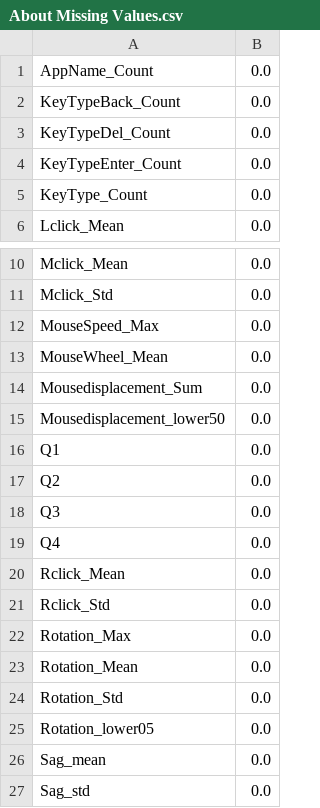
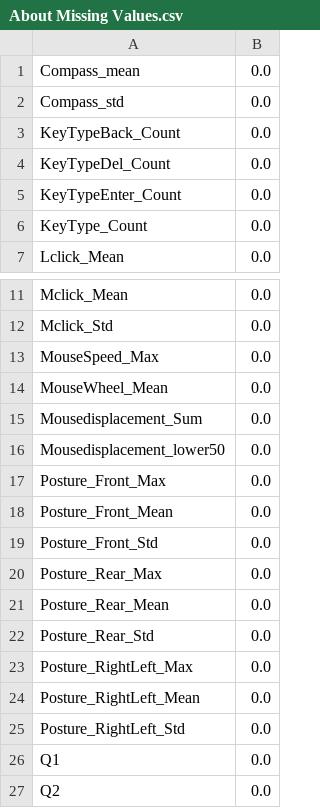
Before and after one commit to ShuDiamonds/QuestionnaireEstimation, a CSV file: output/F_S/output2018_06_27_AM094337/About Missing Values.csv (was output/output20180627AM094337/About Missing Values.csv), drawn as a sheet; only a part is shown, gaps mark what is left out; the shorter side is filled out with more unchanged rows.

```diff
--- a/output/output20180627AM094337/About Missing Values.csv
+++ b/output/F_S/output2018_06_27_AM094337/About Missing Values.csv
@@ -1,2 +1,3 @@
-AppName_Count,0.0
+Compass_mean,0.0
+Compass_std,0.0
 KeyTypeBack_Count,0.0
@@ -15,2 +16,11 @@ Mousedisplacement_Sum,0.0
 Mousedisplacement_lower50,0.0
+Posture_Front_Max,0.0
+Posture_Front_Mean,0.0
+Posture_Front_Std,0.0
+Posture_Rear_Max,0.0
+Posture_Rear_Mean,0.0
+Posture_Rear_Std,0.0
+Posture_RightLeft_Max,0.0
+Posture_RightLeft_Mean,0.0
+Posture_RightLeft_Std,0.0
 Q1,0.0
```
Also changed, not shown: output/F_S/output2018_06_26_AM100239/About Missing Values.csv, 31 other files.
